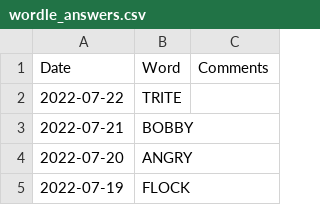
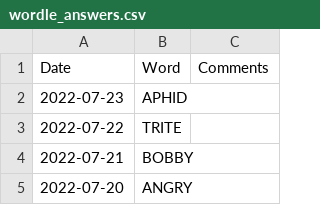
Before and after one commit to mdahlman/wordle, a CSV file: docs/_data/wordle_answers.csv, drawn as a sheet; only a part is shown; the shorter side is filled out with more unchanged rows; the diff names each change by its address in the sheet, - before the commit and + after, or states it on an @@ line.

Commit message:
answers through 2022-07-23

```diff
--- a/docs/_data/wordle_answers.csv
+++ b/docs/_data/wordle_answers.csv
+row 2: 2022-07-23 | APHID
```
